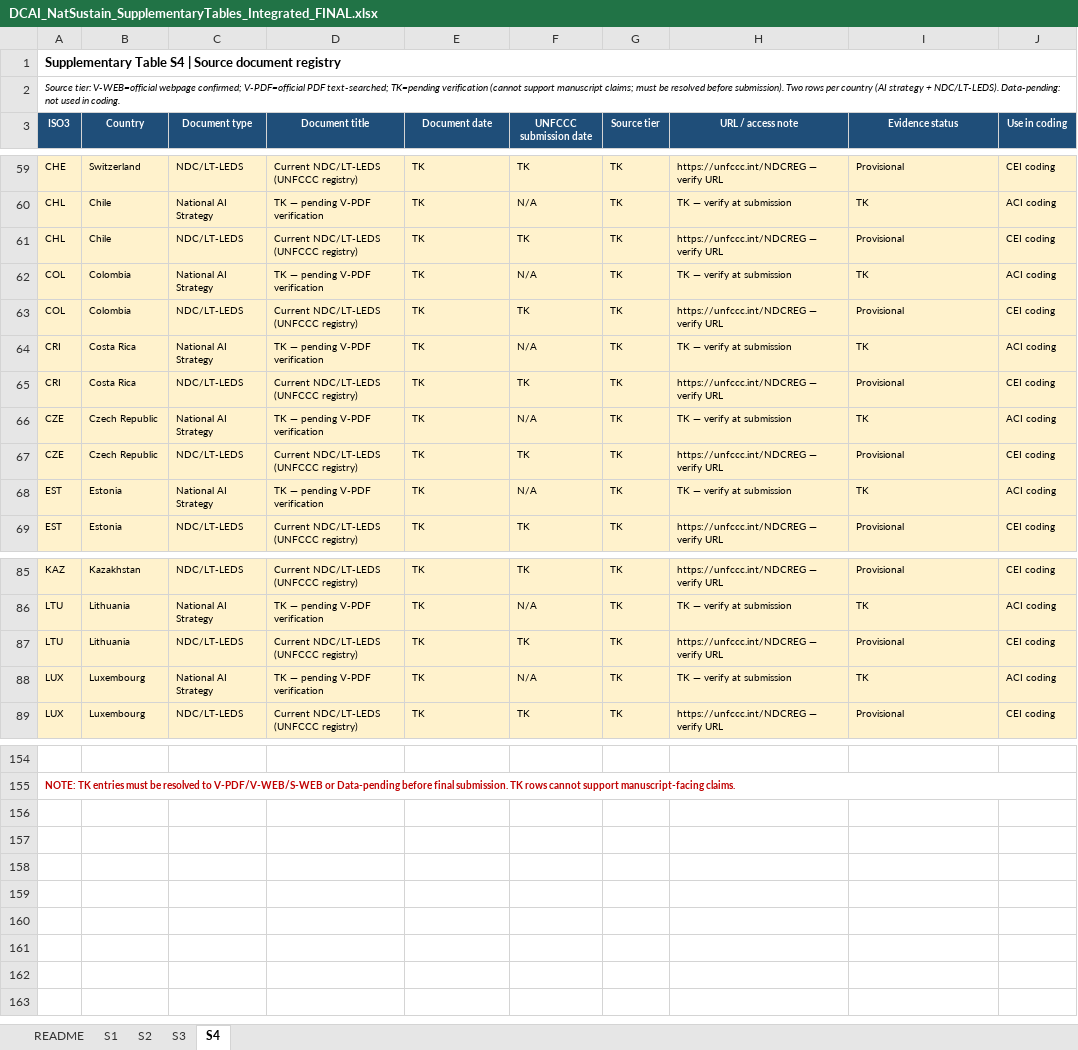
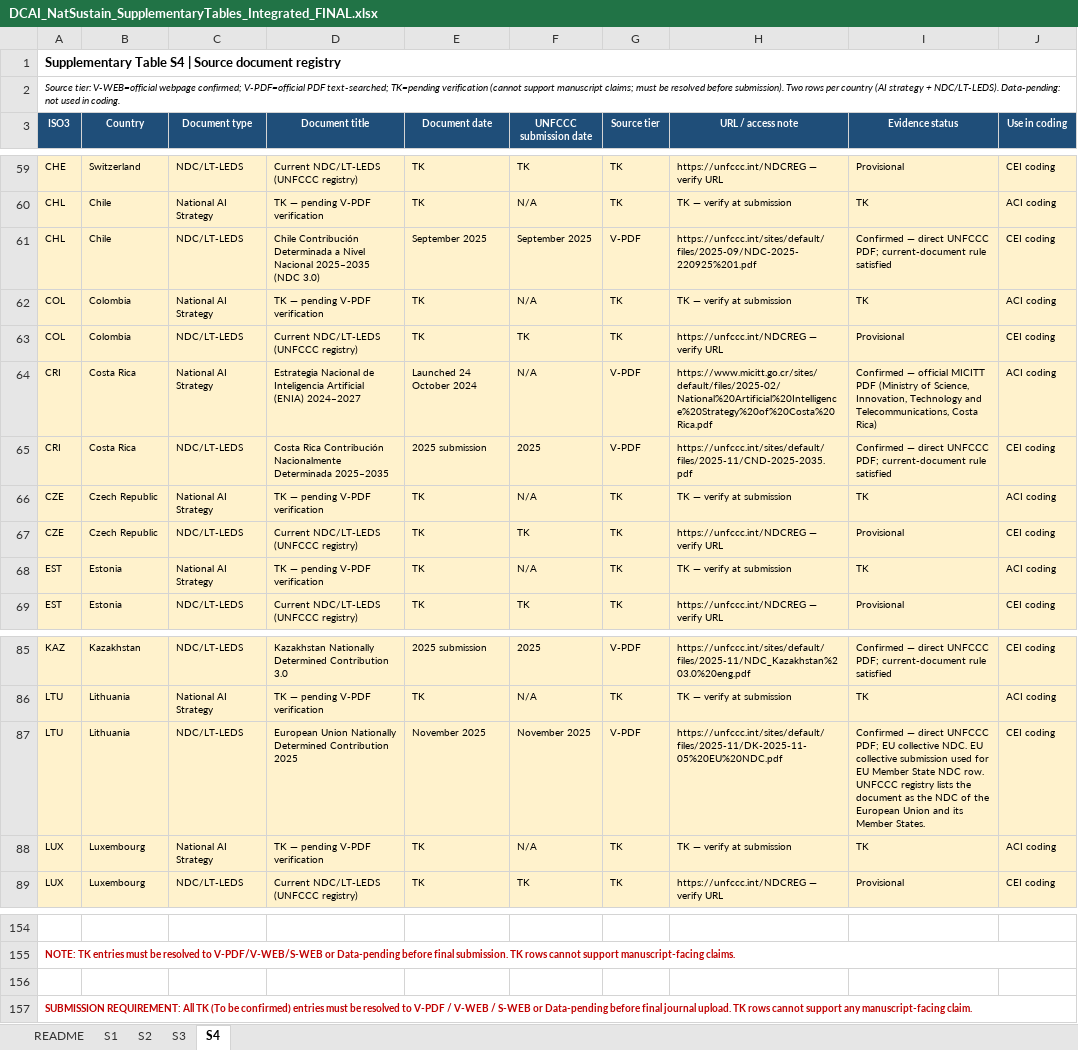
Before and after one commit to seungjin-data/DCAI-Nature-Sustainability, an Excel workbook: data/supplementary_tables/DCAI_NatSustain_SupplementaryTables_Integrated_FINAL.xlsx, sheet S4, drawn as a sheet; only a part is shown, gaps mark what is left out; values as stored, in another font and other column widths than the file's, no borders; the diff covers the shown part only; the diff names each change by its address in the sheet, - before the commit and + after, or states it on an @@ line.

```diff
--- a/data/supplementary_tables/DCAI_NatSustain_SupplementaryTables_Integrated_FINAL.xlsx (sheet S4)
+++ b/data/supplementary_tables/DCAI_NatSustain_SupplementaryTables_Integrated_FINAL.xlsx (sheet S4)
-D61 (Document title): Current NDC/LT-LEDS (UNFCCC registry)
+D61 (Document title): Chile Contribución Determinada a Nivel Nacional 2025–2035 (NDC 3.0)
-E61 (Document date): TK
+E61 (Document date): September 2025
-F61 (UNFCCC submission date): TK
+F61 (UNFCCC submission date): September 2025
-G61 (Source tier): TK
+G61 (Source tier): V-PDF
-H61 (URL / access note): https://unfccc.int/NDCREG — verify URL
+H61 (URL / access note): https://unfccc.int/sites/default/files/2025-09/NDC-2025-220925%201.pdf
-I61 (Evidence status): Provisional
+I61 (Evidence status): Confirmed — direct UNFCCC PDF; current-document rule satisfied
-D64 (Document title): TK — pending V-PDF verification
+D64 (Document title): Estrategia Nacional de Inteligencia Artificial (ENIA) 2024–2027
-E64 (Document date): TK
+E64 (Document date): Launched 24 October 2024
-G64:G65 (Source tier): TK
+G64:G65 (Source tier): V-PDF
-H64 (URL / access note): TK — verify at submission
+H64 (URL / access note): https://www.micitt.go.cr/sites/default/files/2025-02/National%20Artificial%20Intelligence%20Strategy%20of%20Costa%20Rica.pdf
-I64 (Evidence status): TK
+I64 (Evidence status): Confirmed — official MICITT PDF (Ministry of Science, Innovation, Technology and Telecommunications, Costa Rica)
-D65 (Document title): Current NDC/LT-LEDS (UNFCCC registry)
+D65 (Document title): Costa Rica Contribución Nacionalmente Determinada 2025–2035
-E65 (Document date): TK
+E65 (Document date): 2025 submission
-F65 (UNFCCC submission date): TK
+F65 (UNFCCC submission date): 2025
-H65 (URL / access note): https://unfccc.int/NDCREG — verify URL
+H65 (URL / access note): https://unfccc.int/sites/default/files/2025-11/CND-2025-2035.pdf
-I65 (Evidence status): Provisional
+I65 (Evidence status): Confirmed — direct UNFCCC PDF; current-document rule satisfied
-D85 (Document title): Current NDC/LT-LEDS (UNFCCC registry)
+D85 (Document title): Kazakhstan Nationally Determined Contribution 3.0
-E85 (Document date): TK
+E85 (Document date): 2025 submission
-F85 (UNFCCC submission date): TK
+F85 (UNFCCC submission date): 2025
-G85 (Source tier): TK
+G85 (Source tier): V-PDF
-H85 (URL / access note): https://unfccc.int/NDCREG — verify URL
+H85 (URL / access note): https://unfccc.int/sites/default/files/2025-11/NDC_Kazakhstan%203.0%20eng.pdf
-I85 (Evidence status): Provisional
+I85 (Evidence status): Confirmed — direct UNFCCC PDF; current-document rule satisfied
-D87 (Document title): Current NDC/LT-LEDS (UNFCCC registry)
+D87 (Document title): European Union Nationally Determined Contribution 2025
-E87 (Document date): TK
+E87 (Document date): November 2025
-F87 (UNFCCC submission date): TK
+F87 (UNFCCC submission date): November 2025
-G87 (Source tier): TK
+G87 (Source tier): V-PDF
-H87 (URL / access note): https://unfccc.int/NDCREG — verify URL
+H87 (URL / access note): https://unfccc.int/sites/default/files/2025-11/DK-2025-11-05%20EU%20NDC.pdf
-I87 (Evidence status): Provisional
+I87 (Evidence status): Confirmed — direct UNFCCC PDF; EU collective NDC. EU collective submission used for EU Member State NDC row. UNFCCC registry lists the document as the NDC of the European Union and its Member States.
+row 156: (empty)
+row 157: SUBMISSION REQUIREMENT: All TK (To be confirmed) entries must be resolved to V-PDF / V-WEB / S-WEB or Data-pending before final journal upload. TK rows cannot support any manuscript-facing claim.
```
Also changed, not shown: 68 edited cells elsewhere in this sheet, sheet S1, sheet S2, tables/supplementary_tables/DCAI_NatSustain_SupplementaryTables_Integrated_FINAL.xlsx.
